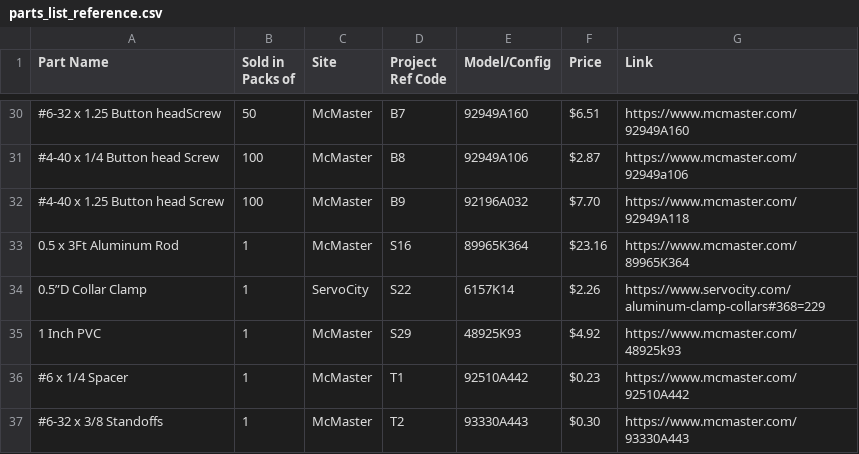
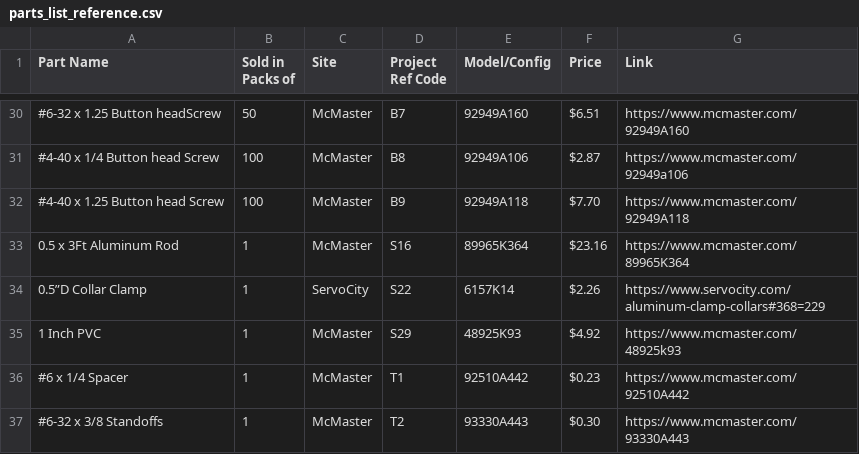
Before and after one commit to nasa-jpl/open-source-rover, a CSV file: parts_list_reference.csv, drawn as a sheet; only a part is shown, gaps mark what is left out; the diff names each change by its address in the sheet, - before the commit and + after, or states it on an @@ line.

Commit message:
Updated model number of part B9

```diff
--- a/parts_list_reference.csv
+++ b/parts_list_reference.csv
-E32 (Model/Config): 92196A032
+E32 (Model/Config): 92949A118
```
